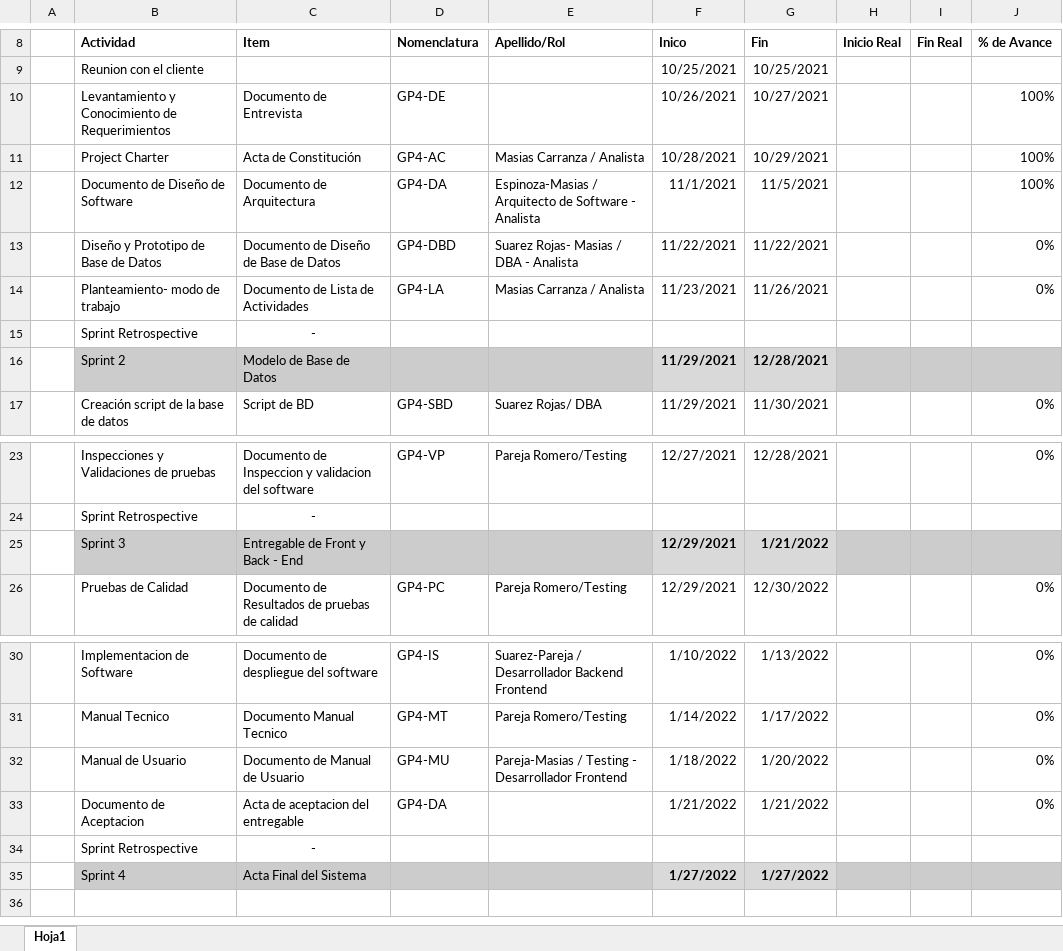
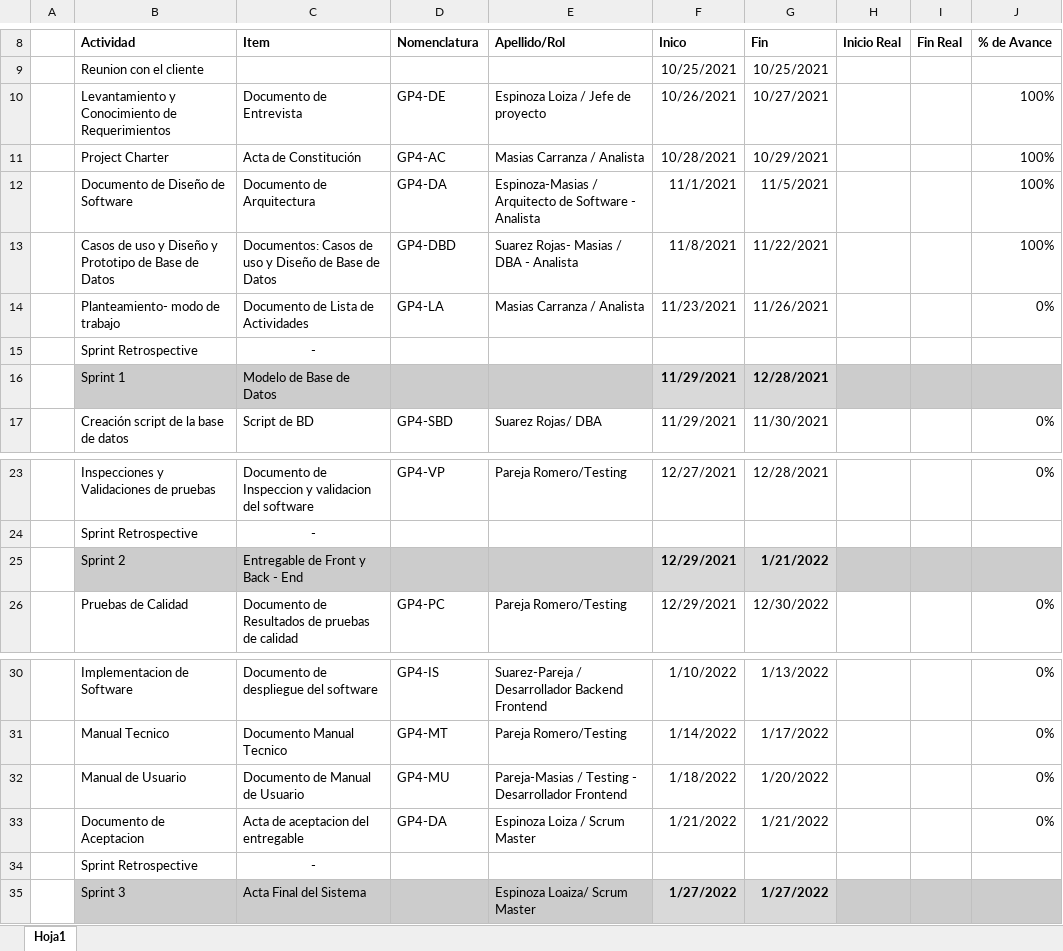
Before and after one commit to 11200165/Grupo4-GCM, an Excel workbook: Desarrollo/GP4/Sprint 1/cronograma_v1.xlsx, sheet Hoja1, drawn as a sheet; only a part is shown, gaps mark what is left out; values as stored, in another font and other column widths than the file's, no borders; the diff names each change by its address in the sheet, - before the commit and + after, or states it on an @@ line.

Commit message:
Add files via upload

```diff
--- a/Desarrollo/GP4/Sprint 1/cronograma_v1.xlsx (sheet Hoja1)
+++ b/Desarrollo/GP4/Sprint 1/cronograma_v1.xlsx (sheet Hoja1)
-E10 (Apellido/Rol): (empty)
+E10 (Apellido/Rol): Espinoza Loiza / Jefe de proyecto
-B13 (Actividad): Diseño y Prototipo de Base de Datos
+B13 (Actividad): Casos de uso y Diseño y Prototipo de Base de Datos
-C13 (Item): Documento de Diseño de Base de Datos
+C13 (Item): Documentos: Casos de uso y Diseño de Base de Datos
-F13 (Inico): 11/22/2021
+F13 (Inico): 11/8/2021
-J13 (% de Avance): 0%
+J13 (% de Avance): 100%
-B16 (Actividad): Sprint 2
+B16 (Actividad): Sprint 1
-B25 (Actividad): Sprint 3
+B25 (Actividad): Sprint 2
-E33 (Apellido/Rol): (empty)
+E33 (Apellido/Rol): Espinoza Loiza / Scrum Master
-B35 (Actividad): Sprint 4
+B35 (Actividad): Sprint 3
-E35 (Apellido/Rol): (empty)
+E35 (Apellido/Rol): Espinoza Loaiza/ Scrum Master
```
